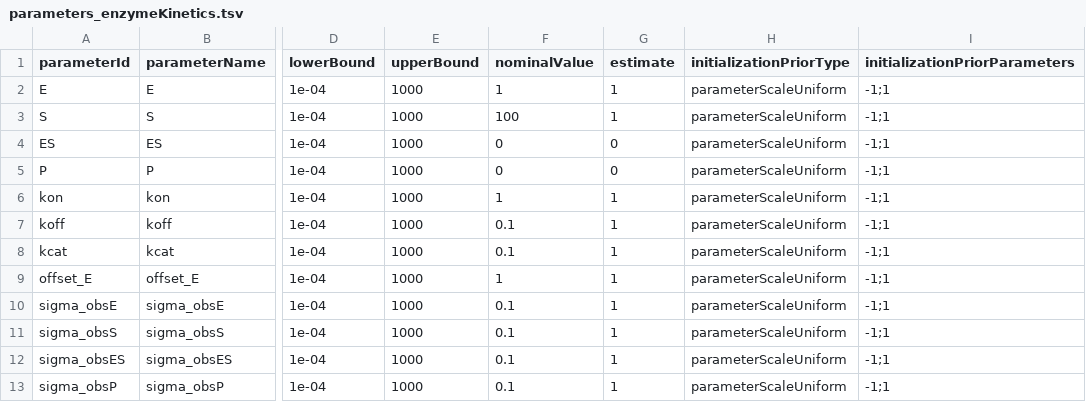
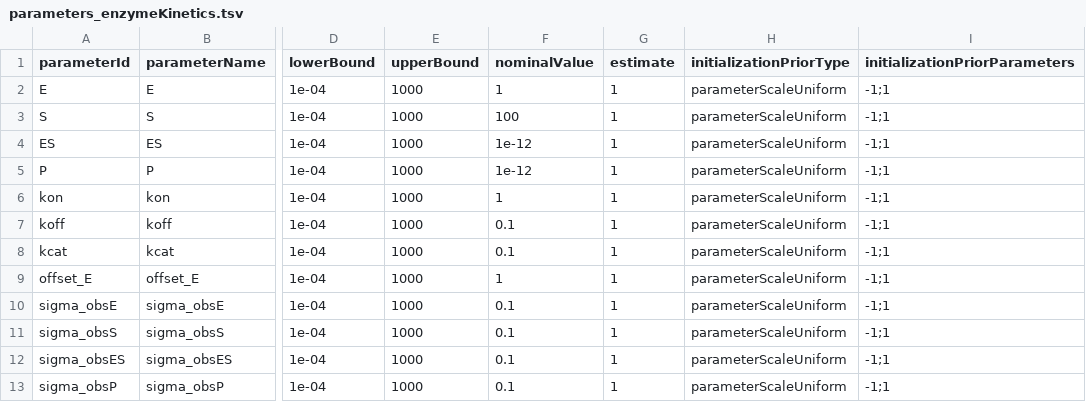
Before and after one commit to dlill/conveniencefunctions, a TSV file: inst/examples/petab/enzymeKinetics/parameters_enzymeKinetics.tsv, drawn as a sheet; only a part is shown, gaps mark what is left out; the diff names each change by its address in the sheet, - before the commit and + after, or states it on an @@ line.

Commit message:
petab import of enzyme kinetics working again

```diff
--- a/inst/examples/petab/enzymeKinetics/parameters_enzymeKinetics.tsv
+++ b/inst/examples/petab/enzymeKinetics/parameters_enzymeKinetics.tsv
-F4:F5 (nominalValue): 0
+F4:F5 (nominalValue): 1e-12
-G4:G5 (estimate): 0
+G4:G5 (estimate): 1
```
Also changed, not shown: inst/examples/petab/enzymeKinetics/measurementData_enzymeKinetics.tsv, 21 other files.
